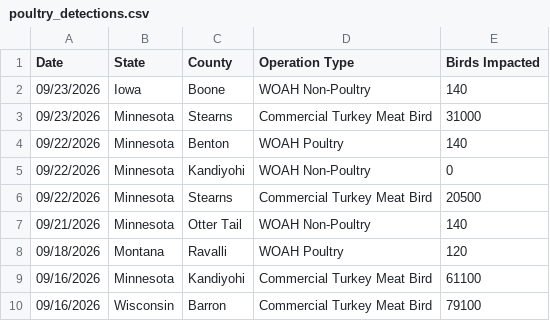
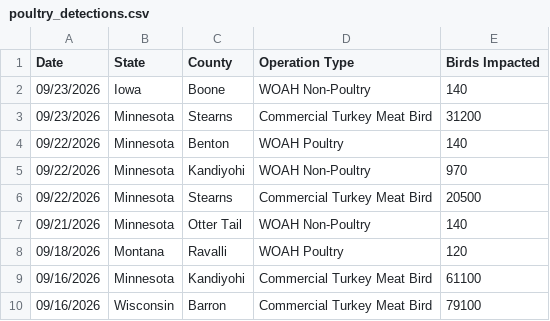
Before and after one commit to casey891/hpai-dashboard, a CSV file: data/poultry_detections.csv, drawn as a sheet; only a part is shown.

Commit message:
Update HPAI dashboard data — September 29, 2026

```diff
--- a/data/poultry_detections.csv
+++ b/data/poultry_detections.csv
@@ -2,5 +2,5 @@ Date,State,County,Operation Type,Birds Impacted
 09/23/2026,Iowa,Boone,WOAH Non-Poultry,140
-09/23/2026,Minnesota,Stearns,Commercial Turkey Meat Bird,31000
+09/23/2026,Minnesota,Stearns,Commercial Turkey Meat Bird,31200
 09/22/2026,Minnesota,Benton,WOAH Poultry,140
-09/22/2026,Minnesota,Kandiyohi,WOAH Non-Poultry,0
+09/22/2026,Minnesota,Kandiyohi,WOAH Non-Poultry,970
 09/22/2026,Minnesota,Stearns,Commercial Turkey Meat Bird,20500
```
Also changed, not shown: 2 other files.
